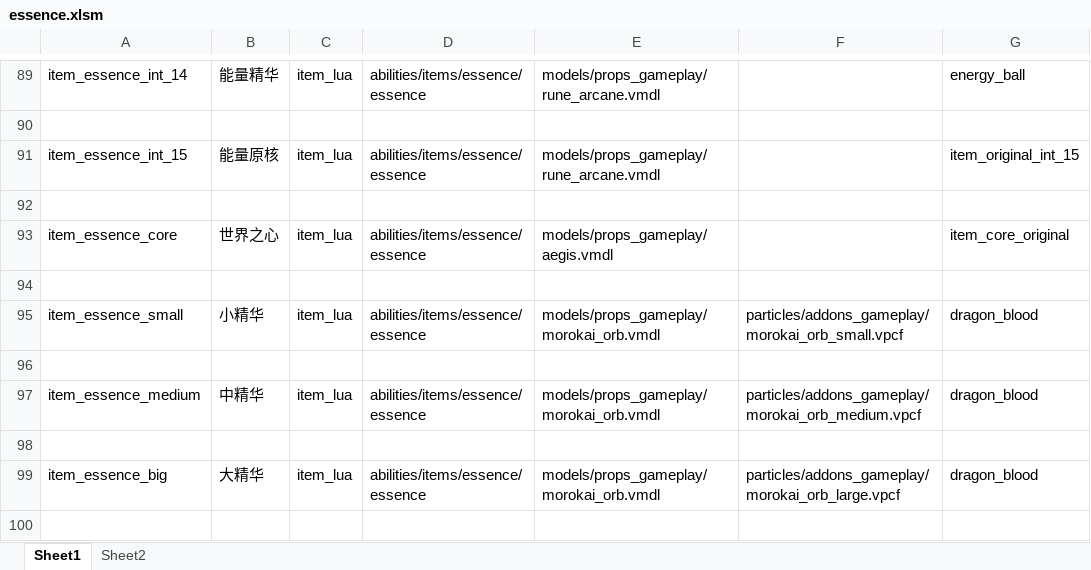
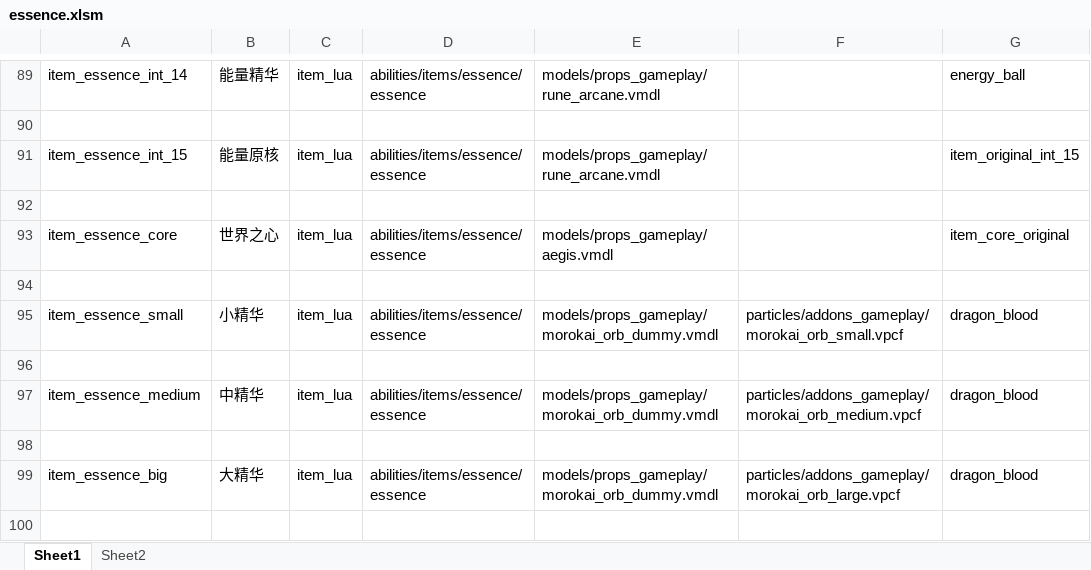
Before and after one commit to BigCiba/GuardingAthena, an Excel workbook: design/4_kv配置表/essence.xlsm, sheet Sheet1, drawn as a sheet; only a part is shown, gaps mark what is left out; values as stored, in another font and other column widths than the file's, no cell formats; conditional formats not drawn; the diff names each change by its address in the sheet, - before the commit and + after, or states it on an @@ line.

```diff
--- a/design/4_kv配置表/essence.xlsm (sheet Sheet1)
+++ b/design/4_kv配置表/essence.xlsm (sheet Sheet1)
-E95: models/props_gameplay/morokai_orb.vmdl
+E95: models/props_gameplay/morokai_orb_dummy.vmdl
-E97: models/props_gameplay/morokai_orb.vmdl
+E97: models/props_gameplay/morokai_orb_dummy.vmdl
-E99: models/props_gameplay/morokai_orb.vmdl
+E99: models/props_gameplay/morokai_orb_dummy.vmdl
```
Also changed, not shown: sheet Sheet2, cell formats, design/4_kv配置表/item_drops.xlsm, 7 other files.
